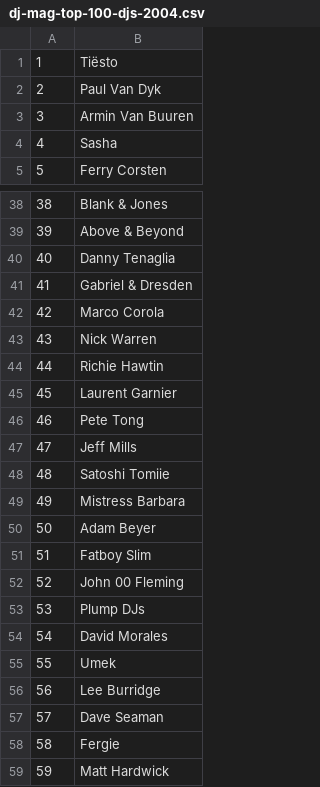
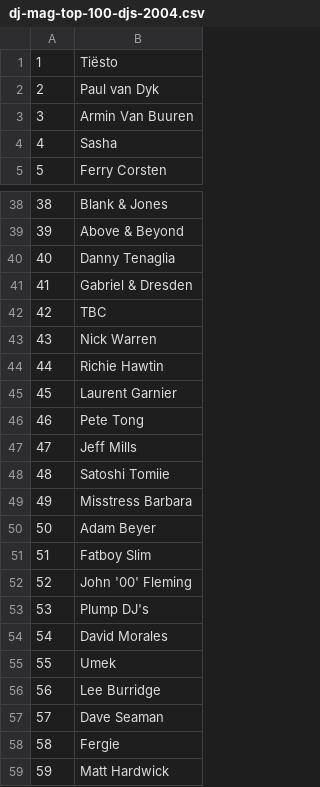
Before and after one commit to vrudas/djmag-top100-scraper, a CSV file: src/resources/dj-mag-top-100-djs-2004.csv, drawn as a sheet; only a part is shown, gaps mark what is left out; the diff covers the shown part only.

```diff
--- a/src/resources/dj-mag-top-100-djs-2004.csv
+++ b/src/resources/dj-mag-top-100-djs-2004.csv
@@ -1,3 +1,3 @@
 1,Tiësto
-2,Paul Van Dyk
+2,Paul van Dyk
 3,Armin Van Buuren
@@ -41,3 +41,3 @@
 41,Gabriel & Dresden
-42,Marco Corola
+42,TBC
 43,Nick Warren
@@ -48,7 +48,7 @@
 48,Satoshi Tomiie
-49,Mistress Barbara
+49,Misstress Barbara
 50,Adam Beyer
 51,Fatboy Slim
-52,John 00 Fleming
-53,Plump DJs
+52,John '00' Fleming
+53,Plump DJ's
 54,David Morales
```
Also changed, not shown: 36 removed rows elsewhere in this file, src/resources/dj-mag-top-100-djs-2012.csv, src/resources/dj-mag-top-100-djs-2014.csv, 9 other files.
